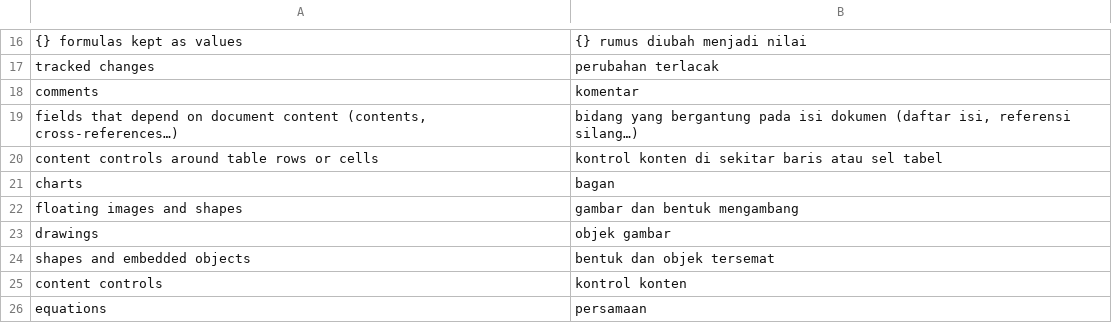
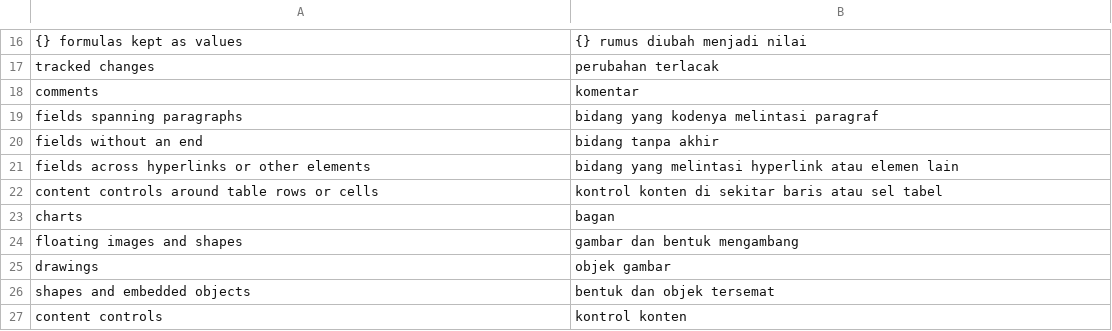
Before and after one commit to dzulfikar08/kantor, a TSV file: crates/kantor_ui/i18n/content.tsv, drawn as a sheet; only a part is shown, gaps mark what is left out; the shorter side is filled out with more unchanged rows.

```diff
--- a/crates/kantor_ui/i18n/content.tsv
+++ b/crates/kantor_ui/i18n/content.tsv
@@ -18,3 +18,5 @@ tracked changes	perubahan terlacak
 comments	komentar
-fields that depend on document content (contents, cross-references…)	bidang yang bergantung pada isi dokumen (daftar isi, referensi silang…)
+fields spanning paragraphs	bidang yang kodenya melintasi paragraf
+fields without an end	bidang tanpa akhir
+fields across hyperlinks or other elements	bidang yang melintasi hyperlink atau elemen lain
 content controls around table rows or cells	kontrol konten di sekitar baris atau sel tabel
```
Also changed, not shown: crates/kantor_ui/i18n/docs.tsv, crates/kantor_ui/i18n/kantor.tsv, 12 other files.
